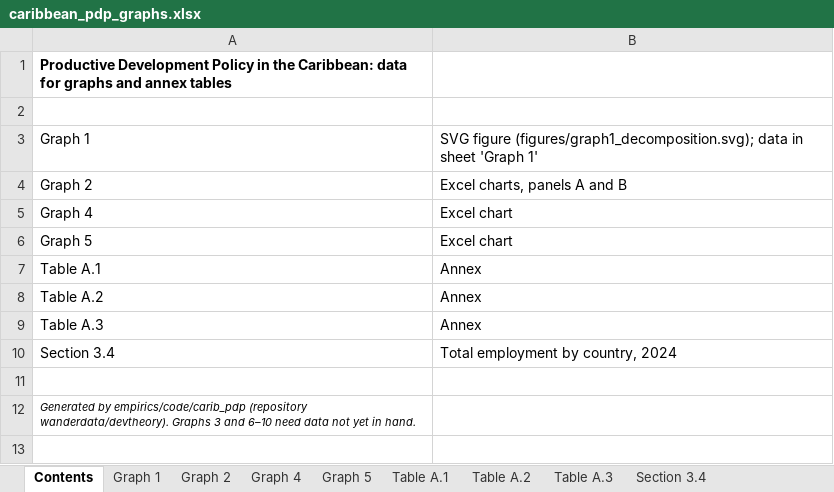
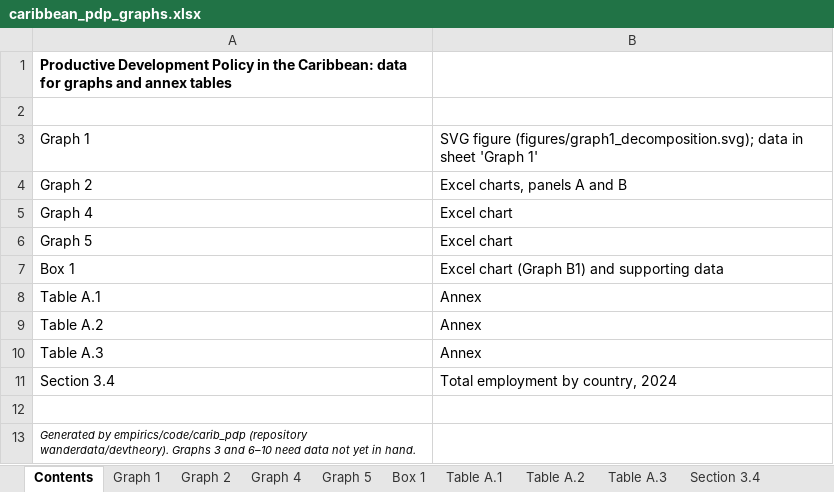
Before and after one commit to wanderdata/devtheory, an Excel workbook: empirics/output/carib_pdp/caribbean_pdp_graphs.xlsx, sheet Contents, drawn as a sheet; values as stored, in another font and other column widths than the file's, no borders; the diff names each change by its address in the sheet, - before the commit and + after, or states it on an @@ line.

```diff
--- a/empirics/output/carib_pdp/caribbean_pdp_graphs.xlsx (sheet Contents)
+++ b/empirics/output/carib_pdp/caribbean_pdp_graphs.xlsx (sheet Contents)
+sheet tab: Box 1
+row 7: Box 1 | Excel chart (Graph B1) and supporting data
```
Also changed, not shown: sheet Graph 2, sheet Table A.1, sheet Graph 1, charts or pictures, 13 other files.
